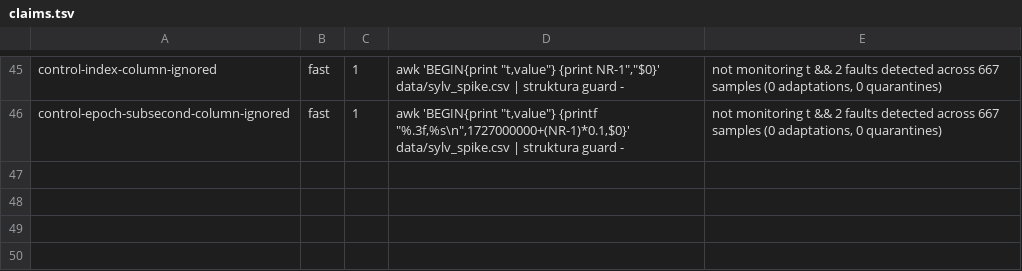
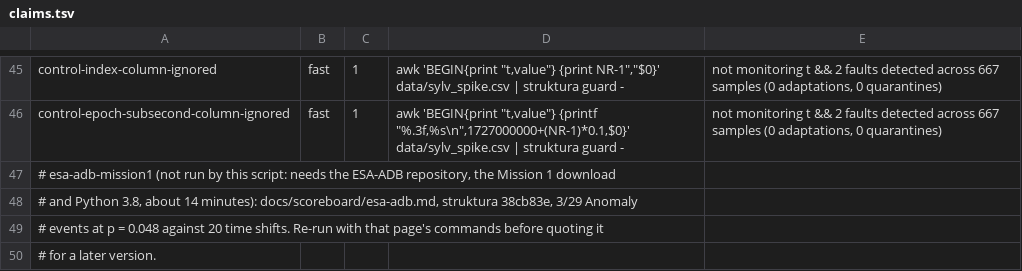
Before and after one commit to koscak-labs/struktura, a TSV file: docs/claims.tsv, drawn as a sheet; only a part is shown, gaps mark what is left out; the diff names each change by its address in the sheet, - before the commit and + after, or states it on an @@ line.

```diff
--- a/docs/claims.tsv
+++ b/docs/claims.tsv
+row 47: # esa-adb-mission1 (not run by this script: needs the ESA-ADB repository, the Mission 1 download
+row 48: # and Python 3.8, about 14 minutes): docs/scoreboard/esa-adb.md, struktura 38cb83e, 3/29 Anomaly
+row 49: # events at p = 0.048 against 20 time shifts. Re-run with that page's commands before quoting it
+row 50: # for a later version.
```
Also changed, not shown: 5 other files.
